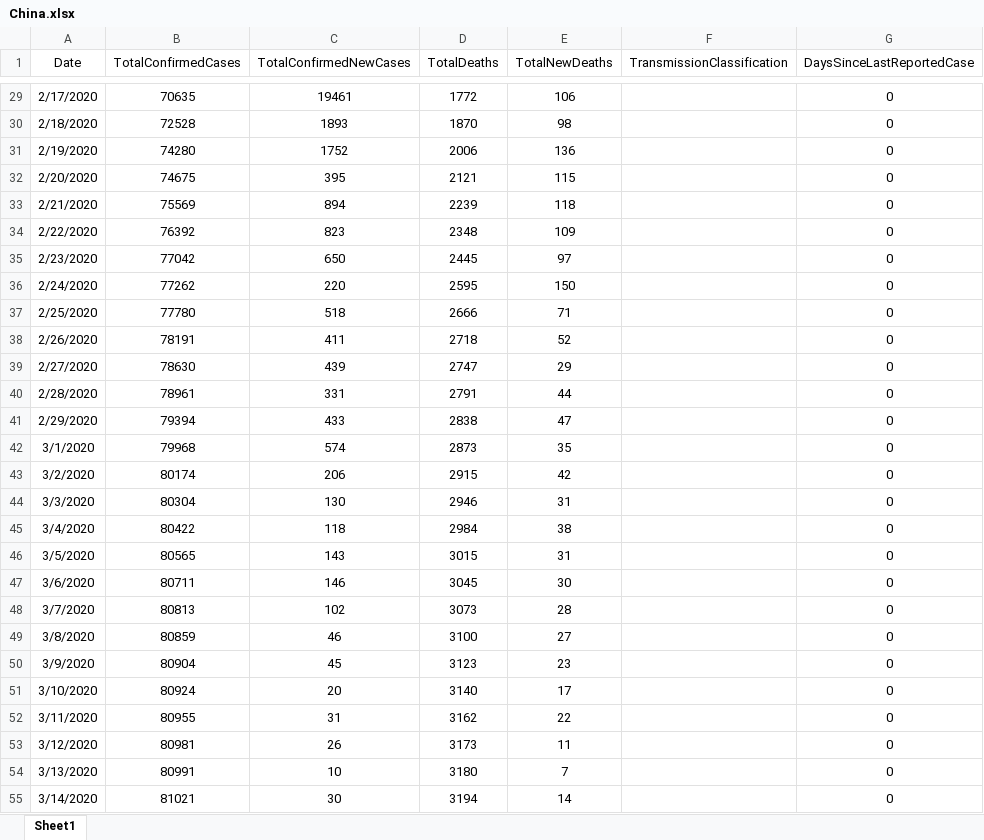
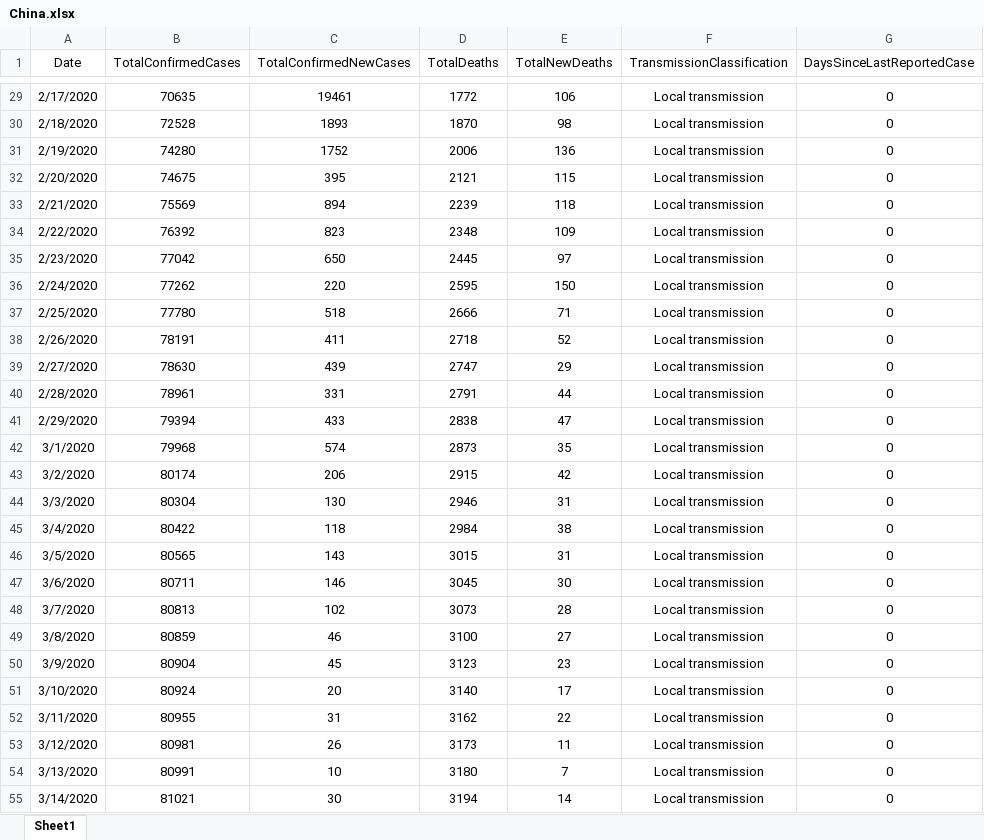
Before and after one commit to OQ2000/COVID-19-By-Country, an Excel workbook: Our data sets/China.xlsx, sheet Sheet1, drawn as a sheet; only a part is shown, gaps mark what is left out; values as stored, in another font and other column widths than the file's, no borders; the diff covers the shown part only; the diff names each change by its address in the sheet, - before the commit and + after, or states it on an @@ line.

```diff
--- a/Our data sets/China.xlsx (sheet Sheet1)
+++ b/Our data sets/China.xlsx (sheet Sheet1)
-F29:F55 (TransmissionClassification): (empty)
+F29:F55 (TransmissionClassification): Local transmission
```
Also changed, not shown: 65 edited cells elsewhere in this sheet.
